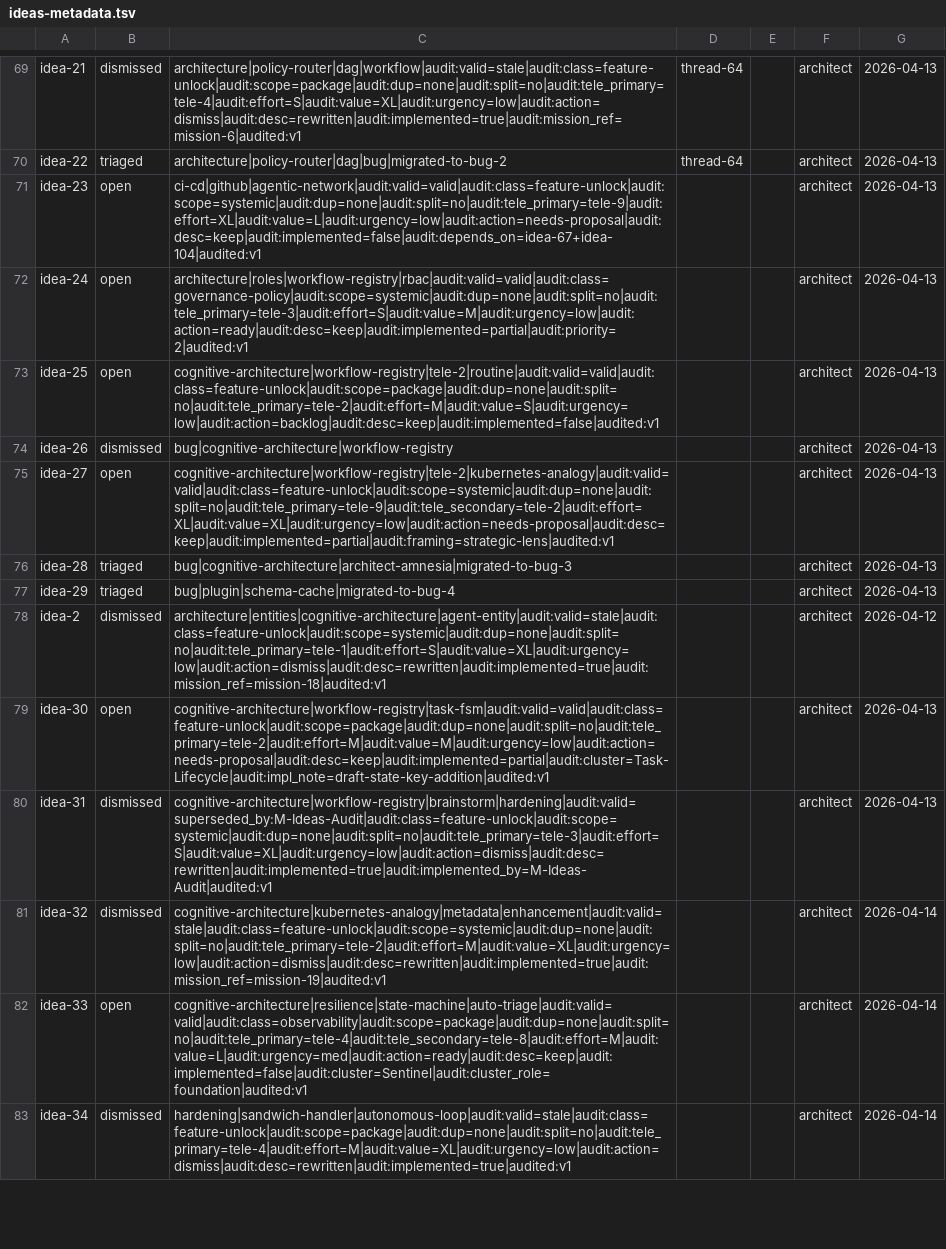
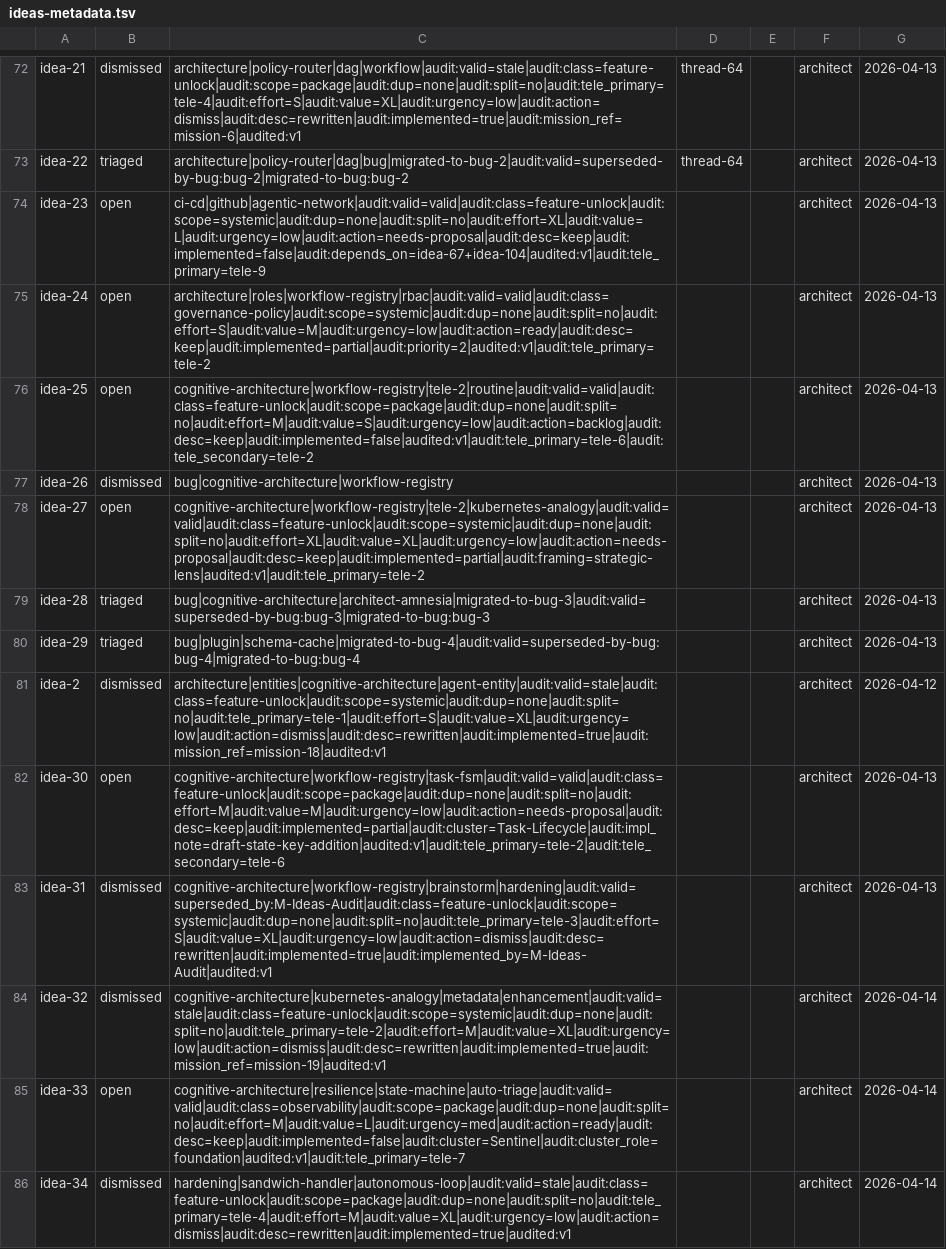
Before and after one commit to apnex-org/agentic-network, a TSV file: docs/reviews/2026-04-phase-1-cartography-data/ideas-metadata.tsv, drawn as a sheet; only a part is shown, gaps mark what is left out; addresses are those after the commit; the diff covers the shown part only; the diff names each change by its address in the sheet, - before the commit and + after, or states it on an @@ line.

```diff
--- a/docs/reviews/2026-04-phase-1-cartography-data/ideas-metadata.tsv
+++ b/docs/reviews/2026-04-phase-1-cartography-data/ideas-metadata.tsv
-C73: architecture|policy-router|dag|bug|migrated-to-bug-2
+C73: architecture|policy-router|dag|bug|migrated-to-bug-2|audit:valid=superseded-by-bug:bug-2|migrated-to-bug:bug-2
-C74: ci-cd|github|agentic-network|audit:valid=valid|audit:class=feature-unlock|audit:scope=systemic|audit:dup=none|audit:split=no|audit:tele_primary=tele-9|audit:effort=XL|audit:value=L|audit:urgency=low|audit:action=needs-proposal|audit:desc=keep|audit:implemented=false|audit:depends_on=idea-67+idea-104|audited:v1
+C74: ci-cd|github|agentic-network|audit:valid=valid|audit:class=feature-unlock|audit:scope=systemic|audit:dup=none|audit:split=no|audit:effort=XL|audit:value=L|audit:urgency=low|audit:action=needs-proposal|audit:desc=keep|audit:implemented=false|audit:depends_on=idea-67+idea-104|audited:v1|audit:tele_primary=tele-9
-C75: architecture|roles|workflow-registry|rbac|audit:valid=valid|audit:class=governance-policy|audit:scope=systemic|audit:dup=none|audit:split=no|audit:tele_primary=tele-3|audit:effort=S|audit:value=M|audit:urgency=low|audit:action=ready|audit:desc=keep|audit:implemented=partial|audit:priority=2|audited:v1
+C75: architecture|roles|workflow-registry|rbac|audit:valid=valid|audit:class=governance-policy|audit:scope=systemic|audit:dup=none|audit:split=no|audit:effort=S|audit:value=M|audit:urgency=low|audit:action=ready|audit:desc=keep|audit:implemented=partial|audit:priority=2|audited:v1|audit:tele_primary=tele-2
-C76: cognitive-architecture|workflow-registry|tele-2|routine|audit:valid=valid|audit:class=feature-unlock|audit:scope=package|audit:dup=none|audit:split=no|audit:tele_primary=tele-2|audit:effort=M|audit:value=S|audit:urgency=low|audit:action=backlog|audit:desc=keep|audit:implemented=false|audited:v1
+C76: cognitive-architecture|workflow-registry|tele-2|routine|audit:valid=valid|audit:class=feature-unlock|audit:scope=package|audit:dup=none|audit:split=no|audit:effort=M|audit:value=S|audit:urgency=low|audit:action=backlog|audit:desc=keep|audit:implemented=false|audited:v1|audit:tele_primary=tele-6|audit:tele_secondary=tele-2
-C78: cognitive-architecture|workflow-registry|tele-2|kubernetes-analogy|audit:valid=valid|audit:class=feature-unlock|audit:scope=systemic|audit:dup=none|audit:split=no|audit:tele_primary=tele-9|audit:tele_secondary=tele-2|audit:effort=XL|audit:value=XL|audit:urgency=low|audit:action=needs-proposal|audit:desc=keep|audit:implemented=partial|audit:framing=strategic-lens|audited:v1
+C78: cognitive-architecture|workflow-registry|tele-2|kubernetes-analogy|audit:valid=valid|audit:class=feature-unlock|audit:scope=systemic|audit:dup=none|audit:split=no|audit:effort=XL|audit:value=XL|audit:urgency=low|audit:action=needs-proposal|audit:desc=keep|audit:implemented=partial|audit:framing=strategic-lens|audited:v1|audit:tele_primary=tele-2
-C79: bug|cognitive-architecture|architect-amnesia|migrated-to-bug-3
+C79: bug|cognitive-architecture|architect-amnesia|migrated-to-bug-3|audit:valid=superseded-by-bug:bug-3|migrated-to-bug:bug-3
-C80: bug|plugin|schema-cache|migrated-to-bug-4
+C80: bug|plugin|schema-cache|migrated-to-bug-4|audit:valid=superseded-by-bug:bug-4|migrated-to-bug:bug-4
-C82: cognitive-architecture|workflow-registry|task-fsm|audit:valid=valid|audit:class=feature-unlock|audit:scope=package|audit:dup=none|audit:split=no|audit:tele_primary=tele-2|audit:effort=M|audit:value=M|audit:urgency=low|audit:action=needs-proposal|audit:desc=keep|audit:implemented=partial|audit:cluster=Task-Lifecycle|audit:impl_note=draft-state-key-addition|audited:v1
+C82: cognitive-architecture|workflow-registry|task-fsm|audit:valid=valid|audit:class=feature-unlock|audit:scope=package|audit:dup=none|audit:split=no|audit:effort=M|audit:value=M|audit:urgency=low|audit:action=needs-proposal|audit:desc=keep|audit:implemented=partial|audit:cluster=Task-Lifecycle|audit:impl_note=draft-state-key-addition|audited:v1|audit:tele_primary=tele-2|audit:tele_secondary=tele-6
-C85: cognitive-architecture|resilience|state-machine|auto-triage|audit:valid=valid|audit:class=observability|audit:scope=package|audit:dup=none|audit:split=no|audit:tele_primary=tele-4|audit:tele_secondary=tele-8|audit:effort=M|audit:value=L|audit:urgency=med|audit:action=ready|audit:desc=keep|audit:implemented=false|audit:cluster=Sentinel|audit:cluster_role=foundation|audited:v1
+C85: cognitive-architecture|resilience|state-machine|auto-triage|audit:valid=valid|audit:class=observability|audit:scope=package|audit:dup=none|audit:split=no|audit:effort=M|audit:value=L|audit:urgency=med|audit:action=ready|audit:desc=keep|audit:implemented=false|audit:cluster=Sentinel|audit:cluster_role=foundation|audited:v1|audit:tele_primary=tele-7
```
Also changed, not shown: 3 added rows and 101 edited cells elsewhere in this file, 4 other files.
